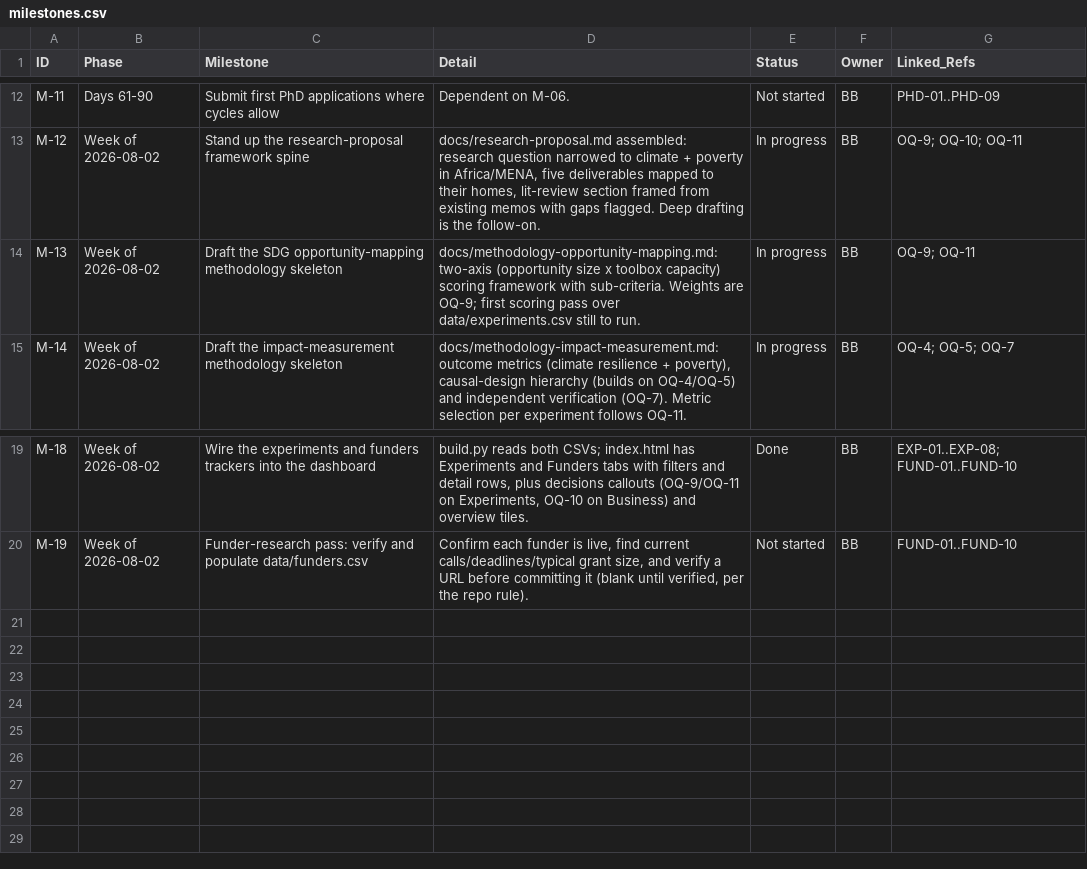
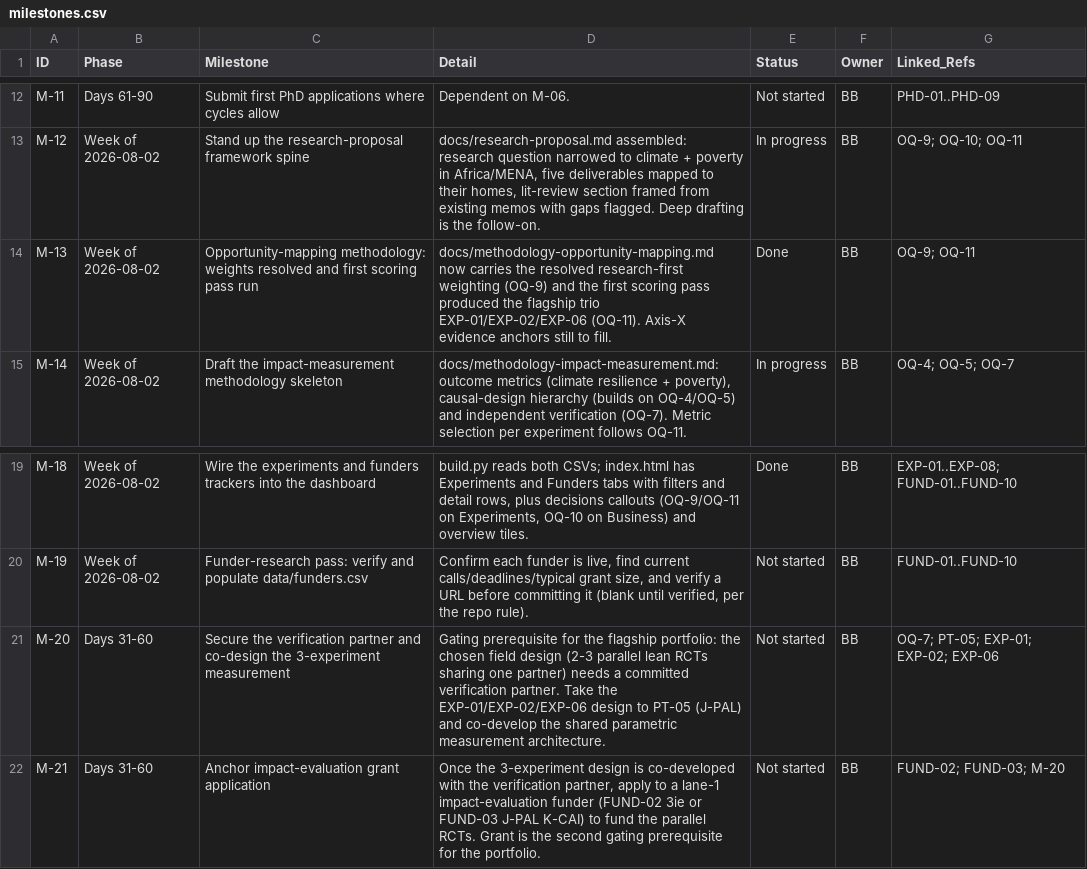
Before and after one commit to benbaichmankass/sustainable-finance-venture, a CSV file: data/milestones.csv, drawn as a sheet; only a part is shown, gaps mark what is left out.

```diff
--- a/data/milestones.csv
+++ b/data/milestones.csv
@@ -13,3 +13,3 @@
 "M-12","Week of 2026-08-02","Stand up the research-proposal framework spine","docs/research-proposal.md assembled: research question narrowed to climate + poverty in Africa/MENA, five deliverables mapped to their homes, lit-review section framed from existing memos with gaps flagged. Deep drafting is the follow-on.","In progress","BB","OQ-9; OQ-10; OQ-11"
-"M-13","Week of 2026-08-02","Draft the SDG opportunity-mapping methodology skeleton","docs/methodology-opportunity-mapping.md: two-axis (opportunity size x toolbox capacity) scoring framework with sub-criteria. Weights are OQ-9; first scoring pass over data/experiments.csv still to run.","In progress","BB","OQ-9; OQ-11"
+"M-13","Week of 2026-08-02","Opportunity-mapping methodology: weights resolved and first scoring pass run","docs/methodology-opportunity-mapping.md now carries the resolved research-first weighting (OQ-9) and the first scoring pass produced the flagship trio EXP-01/EXP-02/EXP-06 (OQ-11). Axis-X evidence anchors still to fill.","Done","BB","OQ-9; OQ-11"
 "M-14","Week of 2026-08-02","Draft the impact-measurement methodology skeleton","docs/methodology-impact-measurement.md: outcome metrics (climate resilience + poverty), causal-design hierarchy (builds on OQ-4/OQ-5) and independent verification (OQ-7). Metric selection per experiment follows OQ-11.","In progress","BB","OQ-4; OQ-5; OQ-7"
@@ -20 +20,3 @@
 "M-19","Week of 2026-08-02","Funder-research pass: verify and populate data/funders.csv","Confirm each funder is live, find current calls/deadlines/typical grant size, and verify a URL before committing it (blank until verified, per the repo rule).","Not started","BB","FUND-01..FUND-10"
+"M-20","Days 31-60","Secure the verification partner and co-design the 3-experiment measurement","Gating prerequisite for the flagship portfolio: the chosen field design (2-3 parallel lean RCTs sharing one partner) needs a committed verification partner. Take the EXP-01/EXP-02/EXP-06 design to PT-05 (J-PAL) and co-develop the shared parametric measurement architecture.","Not started","BB","OQ-7; PT-05; EXP-01; EXP-02; EXP-06"
+"M-21","Days 31-60","Anchor impact-evaluation grant application","Once the 3-experiment design is co-developed with the verification partner, apply to a lane-1 impact-evaluation funder (FUND-02 3ie or FUND-03 J-PAL K-CAI) to fund the parallel RCTs. Grant is the second gating prerequisite for the portfolio.","Not started","BB","FUND-02; FUND-03; M-20"
```
Also changed, not shown: data/experiments.csv, data/open-questions.csv, 5 other files.
